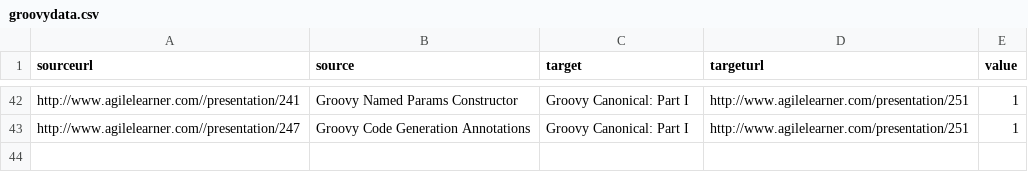
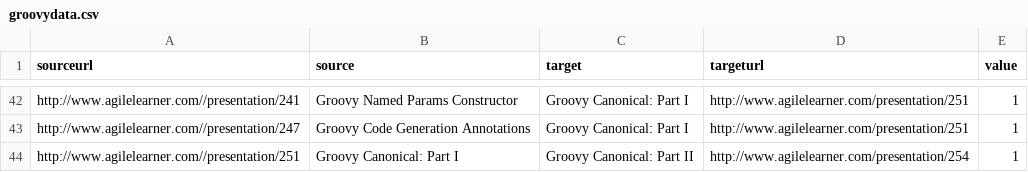
Before and after one commit to giampaolotrapasso/giampaolotrapasso.github.io, a CSV file: agilelearnermaps/groovydata.csv, drawn as a sheet; only a part is shown, gaps mark what is left out.

```diff
--- a/agilelearnermaps/groovydata.csv
+++ b/agilelearnermaps/groovydata.csv
@@ -43 +43,2 @@ sourceurl,source,target,targeturl,value
 "http://www.agilelearner.com//presentation/247","Groovy Code Generation Annotations","Groovy Canonical: Part I","http://www.agilelearner.com/presentation/251","1"
+"http://www.agilelearner.com//presentation/251","Groovy Canonical: Part I","Groovy Canonical: Part II","http://www.agilelearner.com/presentation/254","1"
```
Also changed, not shown: agilelearnermaps/clojuredata.csv, agilelearnermaps/java8data.csv, 5 other files.
